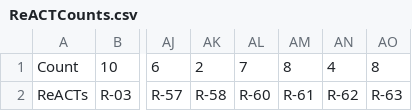
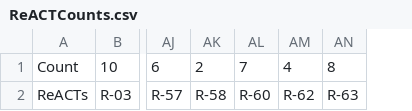
Before and after one commit to nehapradeep/OSS-ReACT-Identification, a CSV file: FinalAnalysis/ReACTCounts.csv, drawn as a sheet; only a part is shown, gaps mark what is left out; the diff names each change by its address in the sheet, - before the commit and + after, or states it on an @@ line.

```diff
--- a/FinalAnalysis/ReACTCounts.csv
+++ b/FinalAnalysis/ReACTCounts.csv
-column AM, rows 1-2: 8 | R-61
```
Also changed, not shown: 1 other file.
